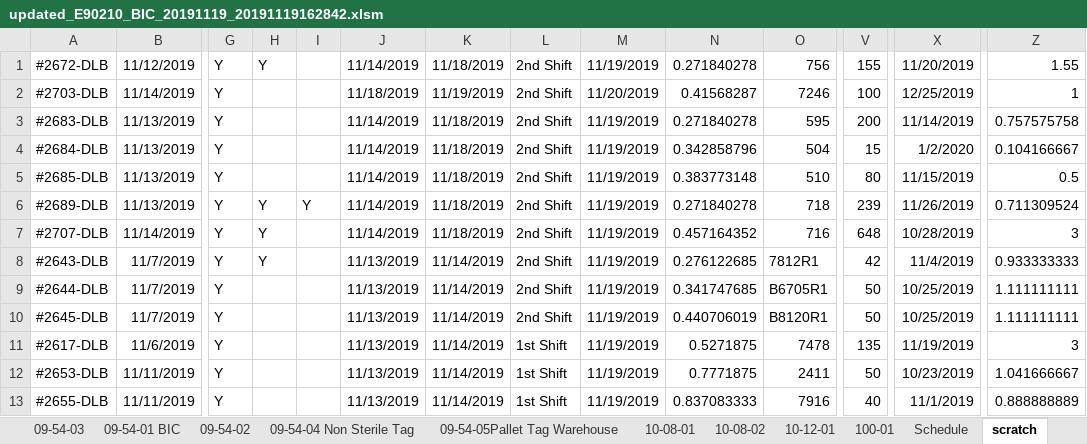
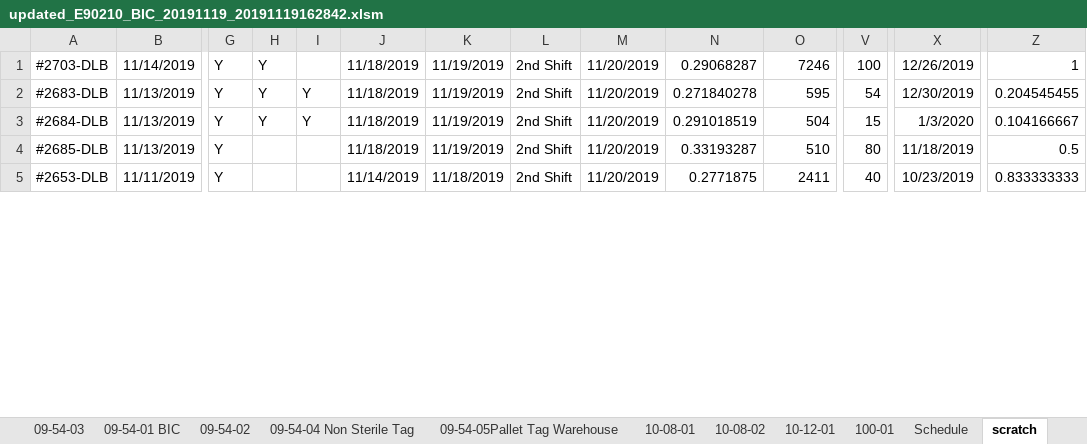
Before and after one commit to jlmodell/flask-react, an Excel workbook: server/uploads/updated_E90210_BIC_20191119_20191119162842.xlsm, sheet scratch, drawn as a sheet; only a part is shown, gaps mark what is left out; values as stored, in another font and other column widths than the file's, no borders; removed rows and columns are numbered as before the commit, all else as after; rows hold the shown columns only; the diff covers the shown part only; the diff names each change by its address in the sheet, - before the commit and + after, or states it on an @@ line.

```diff
--- a/server/uploads/updated_E90210_BIC_20191119_20191119162842.xlsm (sheet scratch)
+++ b/server/uploads/updated_E90210_BIC_20191119_20191119162842.xlsm (sheet scratch)
-row 1: #2672-DLB | 11/12/2019 | Y | Y |  | 11/14/2019 | 11/18/2019 | 2nd Shift | 11/19/2019 | 0.271840278 | 756 | 155 | 11/20/2019 | 1.55
-H1:H3: (empty)
+H1:H3: Y
-N1: 0.41568287
+N1: 0.29068287
-X1: 12/25/2019
+X1: 12/26/2019
-I2:I3: (empty)
+I2:I3: Y
-J2:J4: 11/14/2019
+J2:J4: 11/18/2019
-K2:K4: 11/18/2019
+K2:K4: 11/19/2019
-M2:M4: 11/19/2019
+M2:M4: 11/20/2019
-V2: 200
+V2: 54
-X2: 11/14/2019
+X2: 12/30/2019
-Z2: 0.757575758
+Z2: 0.204545455
-N3: 0.342858796
+N3: 0.291018519
-X3: 1/2/2020
+X3: 1/3/2020
-N4: 0.383773148
+N4: 0.33193287
-X4: 11/15/2019
+X4: 11/18/2019
-row 6: #2689-DLB | 11/13/2019 | Y | Y | Y | 11/14/2019 | 11/18/2019 | 2nd Shift | 11/19/2019 | 0.271840278 | 718 | 239 | 11/26/2019 | 0.711309524
-row 7: #2707-DLB | 11/14/2019 | Y | Y |  | 11/14/2019 | 11/18/2019 | 2nd Shift | 11/19/2019 | 0.457164352 | 716 | 648 | 10/28/2019 | 3
-row 8: #2643-DLB | 11/7/2019 | Y | Y |  | 11/13/2019 | 11/14/2019 | 2nd Shift | 11/19/2019 | 0.276122685 | 7812R1 | 42 | 11/4/2019 | 0.933333333
-row 9: #2644-DLB | 11/7/2019 | Y |  |  | 11/13/2019 | 11/14/2019 | 2nd Shift | 11/19/2019 | 0.341747685 | B6705R1 | 50 | 10/25/2019 | 1.111111111
-row 10: #2645-DLB | 11/7/2019 | Y |  |  | 11/13/2019 | 11/14/2019 | 2nd Shift | 11/19/2019 | 0.440706019 | B8120R1 | 50 | 10/25/2019 | 1.111111111
-row 11: #2617-DLB | 11/6/2019 | Y |  |  | 11/13/2019 | 11/14/2019 | 1st Shift | 11/19/2019 | 0.5271875 | 7478 | 135 | 11/19/2019 | 3
-J5: 11/13/2019
+J5: 11/14/2019
-K5: 11/14/2019
+K5: 11/18/2019
-L5: 1st Shift
+L5: 2nd Shift
-M5: 11/19/2019
+M5: 11/20/2019
-N5: 0.7771875
+N5: 0.2771875
-V5: 50
+V5: 40
-Z5: 1.041666667
+Z5: 0.833333333
-row 13: #2655-DLB | 11/11/2019 | Y |  |  | 11/13/2019 | 11/14/2019 | 1st Shift | 11/19/2019 | 0.837083333 | 7916 | 40 | 11/1/2019 | 0.888888889
```
Also changed, not shown: 2 added rows, 3 removed rows and 60 edited cells elsewhere in this sheet, sheet Schedule, sheet 09-54-04 Non Sterile Tag, charts or pictures, 3 other files.
